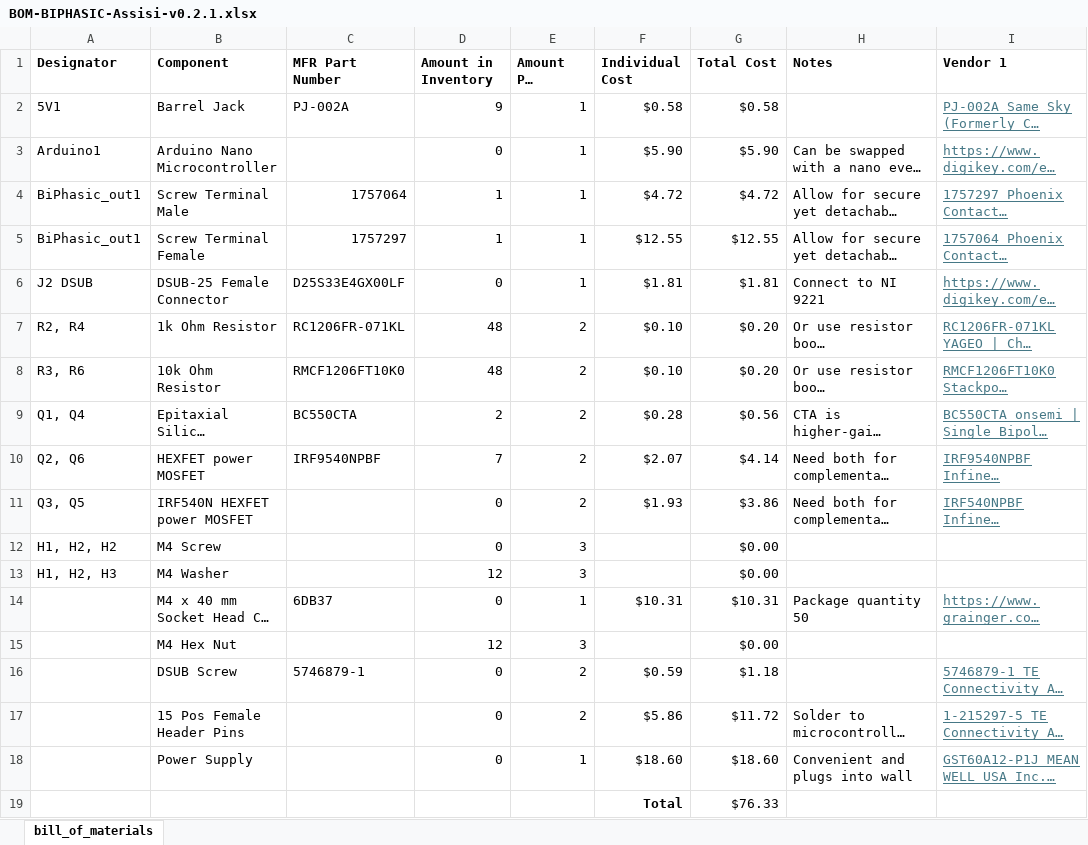
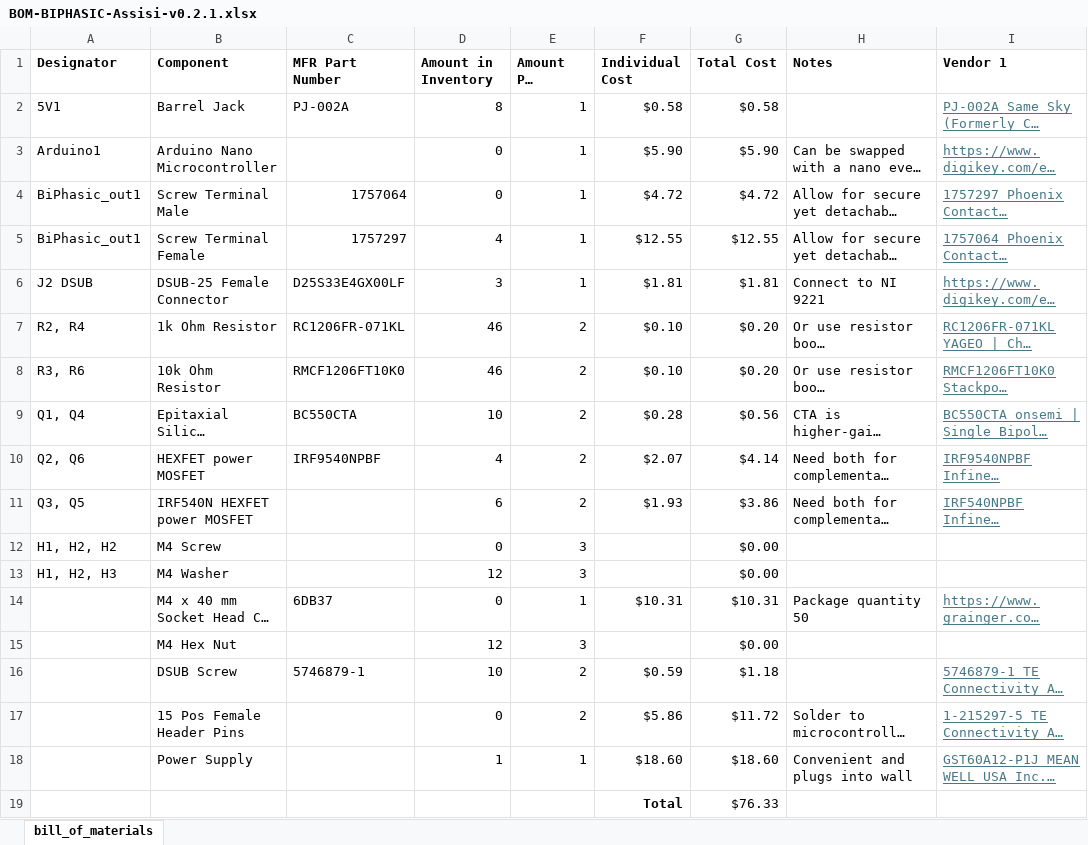
Before and after one commit to ARTS-Laboratory/Biphasic-data-acquisition-system, an Excel workbook: DAQ_design/Assisi/v0.2.1/BOM-BIPHASIC-Assisi-v0.2.1.xlsx, sheet bill_of_materials, drawn as a sheet; only a part is shown; long unchanged cells end in …; values as stored, in another font and other column widths than the file's, no borders; the diff names each change by its address in the sheet, - before the commit and + after, or states it on an @@ line.

```diff
--- a/DAQ_design/Assisi/v0.2.1/BOM-BIPHASIC-Assisi-v0.2.1.xlsx (sheet bill_of_materials)
+++ b/DAQ_design/Assisi/v0.2.1/BOM-BIPHASIC-Assisi-v0.2.1.xlsx (sheet bill_of_materials)
-D2 (Amount in Inventory): 9
+D2 (Amount in Inventory): 8
-D4 (Amount in Inventory): 1
+D4 (Amount in Inventory): 0
-D5 (Amount in Inventory): 1
+D5 (Amount in Inventory): 4
-D6 (Amount in Inventory): 0
+D6 (Amount in Inventory): 3
-D7:D8 (Amount in Inventory): 48
+D7:D8 (Amount in Inventory): 46
-D9 (Amount in Inventory): 2
+D9 (Amount in Inventory): 10
-D10 (Amount in Inventory): 7
+D10 (Amount in Inventory): 4
-D11 (Amount in Inventory): 0
+D11 (Amount in Inventory): 6
-D16 (Amount in Inventory): 0
+D16 (Amount in Inventory): 10
-D18 (Amount in Inventory): 0
+D18 (Amount in Inventory): 1
```
Also changed, not shown: 1 other file.
